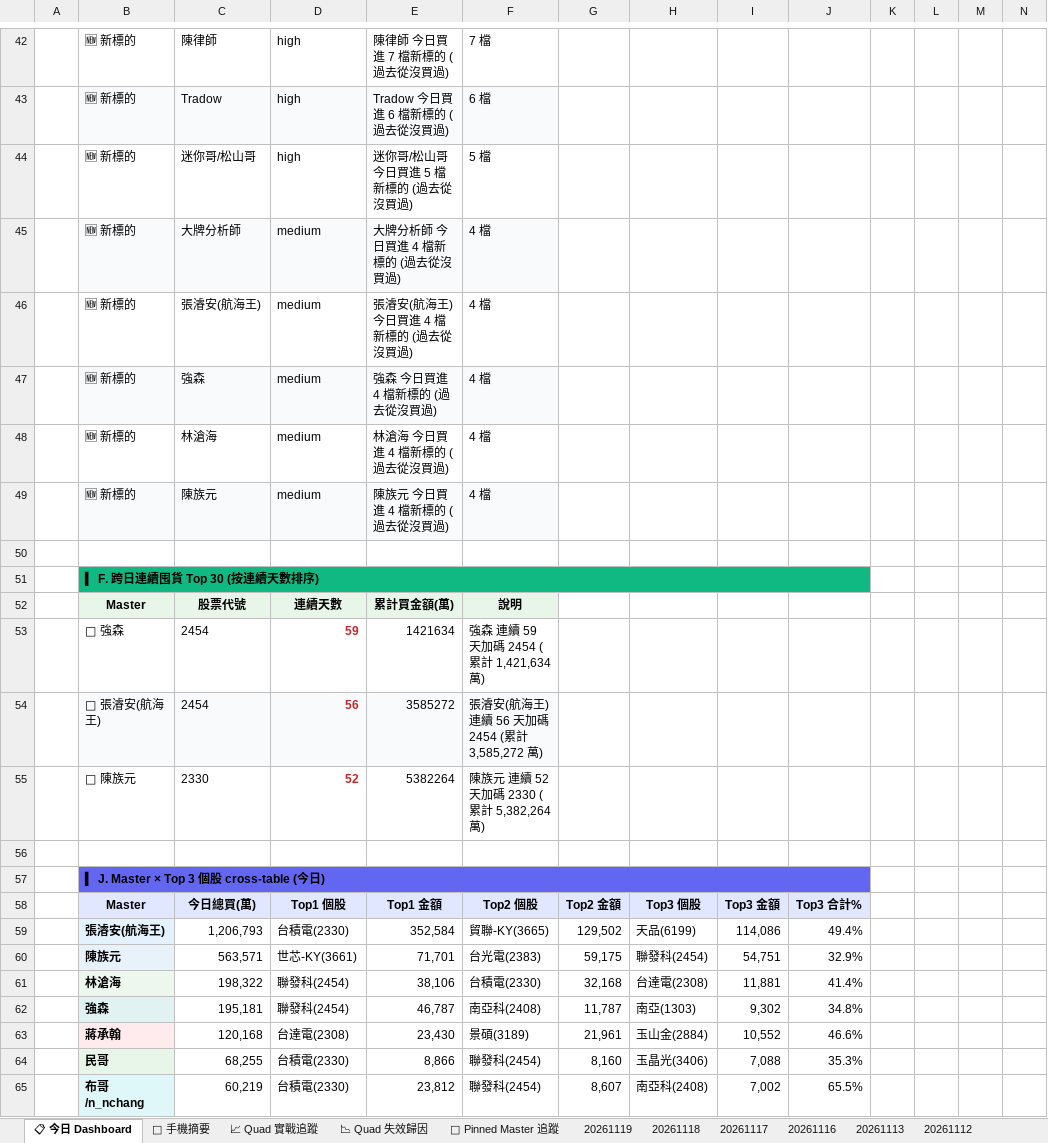
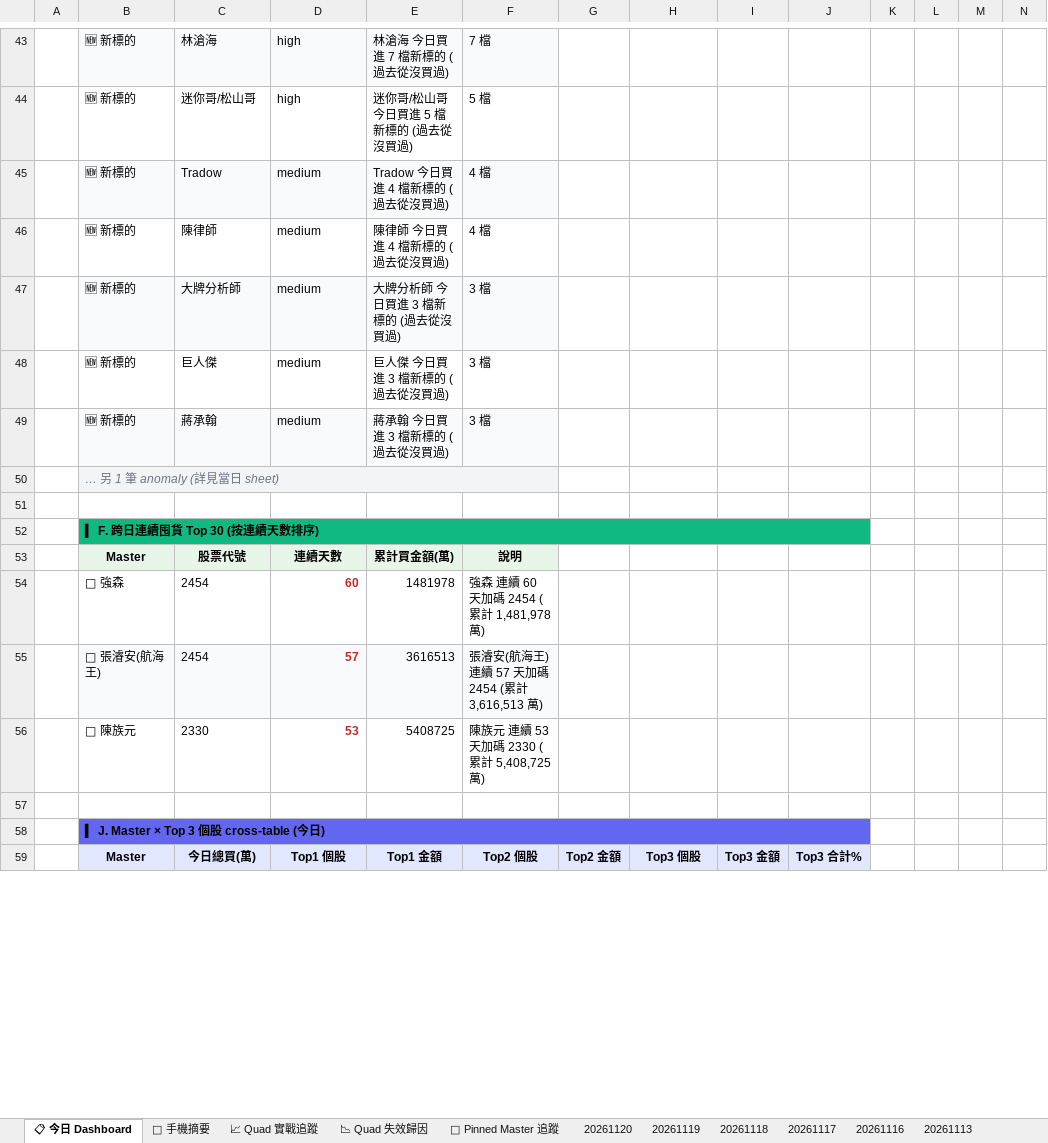
Before and after one commit to EdwardYY1224/CHIP_RADAR_TW, an Excel workbook: data/reports/chip_radar_2026-11.xlsx, sheet 📋 今日 Dashboard, drawn as a sheet; only a part is shown, gaps mark what is left out; values as stored, in another font and other column widths than the file's, no borders; conditional formats and table styles not drawn; removed rows and columns are numbered as before the commit, all else as after; the diff covers the shown part only; the diff names each change by its address in the sheet, - before the commit and + after, or states it on an @@ line.

```diff
--- a/data/reports/chip_radar_2026-11.xlsx (sheet 📋 今日 Dashboard)
+++ b/data/reports/chip_radar_2026-11.xlsx (sheet 📋 今日 Dashboard)
+sheet tab: 20261120
-B43:F43 fill: none
+B43:F43 fill: #F9FAFB
-C43: 陳律師
+C43: 林滄海
-E43: 陳律師 今日買進 7 檔新標的 (過去從沒買過)
+E43: 林滄海 今日買進 7 檔新標的 (過去從沒買過)
-row 43:  | 🆕 新標的 | Tradow | high | Tradow 今日買進 6 檔新標的 (過去從沒買過) | 6 檔
-C45: 大牌分析師
+C45: Tradow
-E45: 大牌分析師 今日買進 4 檔新標的 (過去從沒買過)
+E45: Tradow 今日買進 4 檔新標的 (過去從沒買過)
-C46: 張濬安(航海王)
+C46: 陳律師
-E46: 張濬安(航海王) 今日買進 4 檔新標的 (過去從沒買過)
+E46: 陳律師 今日買進 4 檔新標的 (過去從沒買過)
-C47: 強森
+C47: 大牌分析師
-E47: 強森 今日買進 4 檔新標的 (過去從沒買過)
+E47: 大牌分析師 今日買進 3 檔新標的 (過去從沒買過)
-F47:F49: 4 檔
+F47:F49: 3 檔
-C48: 林滄海
+C48: 巨人傑
-E48: 林滄海 今日買進 4 檔新標的 (過去從沒買過)
+E48: 巨人傑 今日買進 3 檔新標的 (過去從沒買過)
-C49: 陳族元
+C49: 蔣承翰
-E49: 陳族元 今日買進 4 檔新標的 (過去從沒買過)
+E49: 蔣承翰 今日買進 3 檔新標的 (過去從沒買過)
+row 50:  | … 另 1 筆 anomaly (詳見當日 sheet)
-D54: 59
+D54: 60
-E54: 1421634
+E54: 1481978
-F54: 強森 連續 59 天加碼 2454 (累計 1,421,634 萬)
+F54: 強森 連續 60 天加碼 2454 (累計 1,481,978 萬)
-D55: 56
+D55: 57
-E55: 3585272
+E55: 3616513
-F55: 張濬安(航海王) 連續 56 天加碼 2454 (累計 3,585,272 萬)
+F55: 張濬安(航海王) 連續 57 天加碼 2454 (累計 3,616,513 萬)
-D56: 52
+D56: 53
-E56: 5382264
+E56: 5408725
-F56: 陳族元 連續 52 天加碼 2330 (累計 5,382,264 萬)
+F56: 陳族元 連續 53 天加碼 2330 (累計 5,408,725 萬)
-row 59:  | 張濬安(航海王) | 1,206,793 | 台積電(2330) | 352,584 | 貿聯-KY(3665) | 129,502 | 天品(6199) | 114,086 | 49.4%
-row 60:  | 陳族元 | 563,571 | 世芯-KY(3661) | 71,701 | 台光電(2383) | 59,175 | 聯發科(2454) | 54,751 | 32.9%
-row 61:  | 林滄海 | 198,322 | 聯發科(2454) | 38,106 | 台積電(2330) | 32,168 | 台達電(2308) | 11,881 | 41.4%
-row 62:  | 強森 | 195,181 | 聯發科(2454) | 46,787 | 南亞科(2408) | 11,787 | 南亞(1303) | 9,302 | 34.8%
-row 63:  | 蔣承翰 | 120,168 | 台達電(2308) | 23,430 | 景碩(3189) | 21,961 | 玉山金(2884) | 10,552 | 46.6%
-row 64:  | 民哥 | 68,255 | 台積電(2330) | 8,866 | 聯發科(2454) | 8,160 | 玉晶光(3406) | 7,088 | 35.3%
-row 65:  | 布哥/n_nchang | 60,219 | 台積電(2330) | 23,812 | 聯發科(2454) | 8,607 | 南亞科(2408) | 7,002 | 65.5%
```
Also changed, not shown: 42 added rows, 34 removed rows, 11 edited cells and cell formats elsewhere in this sheet, sheet 20261119, sheet 📌 Pinned Master 追蹤, sheet 📱 手機摘要, data/reports/latest.xlsx, 23 other files.
